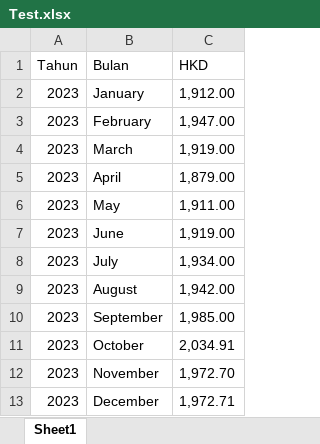
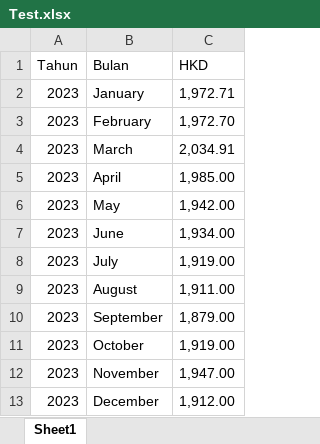
Before and after one commit to Aidinferaz/DeepLearning-RKA, an Excel workbook: Monetary Prediction/data/Test.xlsx, sheet Sheet1, drawn as a sheet; values as stored, in another font and other column widths than the file's, no borders; the diff names each change by its address in the sheet, - before the commit and + after, or states it on an @@ line.

```diff
--- a/Monetary Prediction/data/Test.xlsx (sheet Sheet1)
+++ b/Monetary Prediction/data/Test.xlsx (sheet Sheet1)
-C2 (HKD): 1,912.00
+C2 (HKD): 1,972.71
-C3 (HKD): 1,947.00
+C3 (HKD): 1,972.70
-C4 (HKD): 1,919.00
+C4 (HKD): 2,034.91
-C5 (HKD): 1,879.00
+C5 (HKD): 1,985.00
-C6 (HKD): 1,911.00
+C6 (HKD): 1,942.00
-C7 (HKD): 1,919.00
+C7 (HKD): 1,934.00
-C8 (HKD): 1,934.00
+C8 (HKD): 1,919.00
-C9 (HKD): 1,942.00
+C9 (HKD): 1,911.00
-C10 (HKD): 1,985.00
+C10 (HKD): 1,879.00
-C11 (HKD): 2,034.91
+C11 (HKD): 1,919.00
-C12 (HKD): 1,972.70
+C12 (HKD): 1,947.00
-C13 (HKD): 1,972.71
+C13 (HKD): 1,912.00
```
Also changed, not shown: 2 other files.
